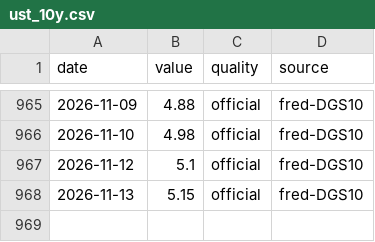
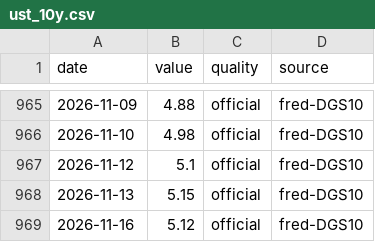
Before and after one commit to zabranda/sazby-dashboard, a CSV file: data/ust_10y.csv, drawn as a sheet; only a part is shown, gaps mark what is left out.

```diff
--- a/data/ust_10y.csv
+++ b/data/ust_10y.csv
@@ -968 +968,2 @@ date,value,quality,source
 2026-11-13,5.15,official,fred-DGS10
+2026-11-16,5.12,official,fred-DGS10
```
Also changed, not shown: data/ecb_deposit.csv, data/eur_2y.csv, 8 other files.
